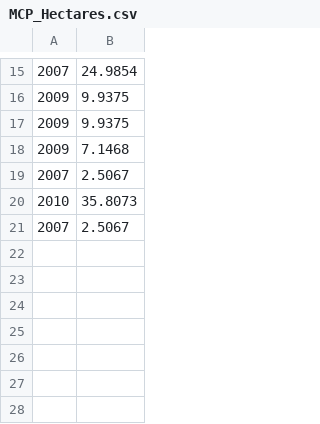
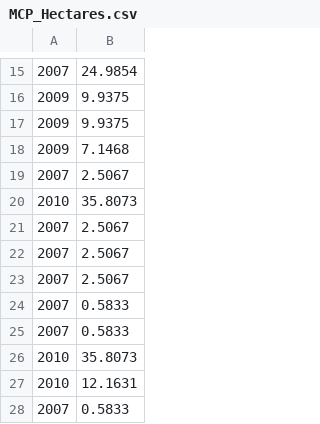
Before and after one commit to Drymarchon87/Heloderma-Spatial, a CSV file: MCP_Hectares.csv, drawn as a sheet; only a part is shown, gaps mark what is left out; the diff names each change by its address in the sheet, - before the commit and + after, or states it on an @@ line.

```diff
--- a/MCP_Hectares.csv
+++ b/MCP_Hectares.csv
+row 22: 2007 | 2.5067
+row 23: 2007 | 2.5067
+row 24: 2007 | 0.5833
+row 25: 2007 | 0.5833
+row 26: 2010 | 35.8073
+row 27: 2010 | 12.1631
+row 28: 2007 | 0.5833
```
Also changed, not shown: GM_Consolidated_ByYear.csv, GM_table.csv, 3 other files.
